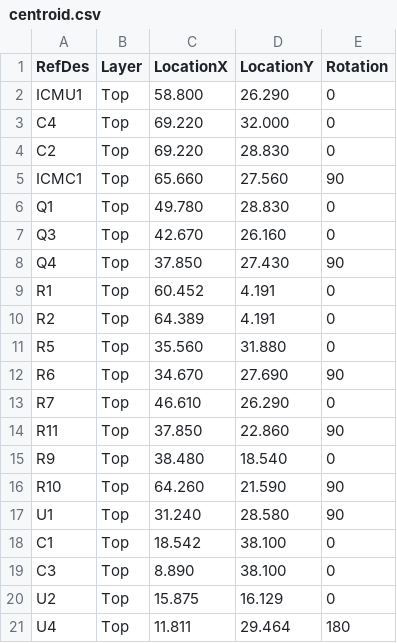
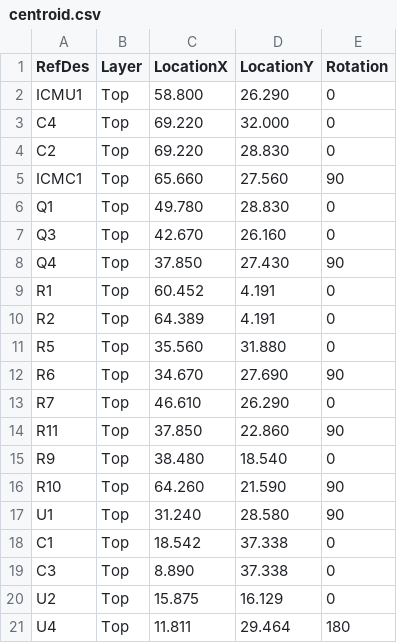
Before and after one commit to Filiprogrammer/AlphabotSZUCar, a CSV file: pcb/alphabot_esp32_pcb/centroid.csv, drawn as a sheet.

```diff
--- a/pcb/alphabot_esp32_pcb/centroid.csv
+++ b/pcb/alphabot_esp32_pcb/centroid.csv
@@ -17,4 +17,4 @@ R10;Top;64.260;21.590;90
 U1;Top;31.240;28.580;90
-C1;Top;18.542;38.100;0
-C3;Top;8.890;38.100;0
+C1;Top;18.542;37.338;0
+C3;Top;8.890;37.338;0
 U2;Top;15.875;16.129;0
```
Also changed, not shown: 1 other file.
